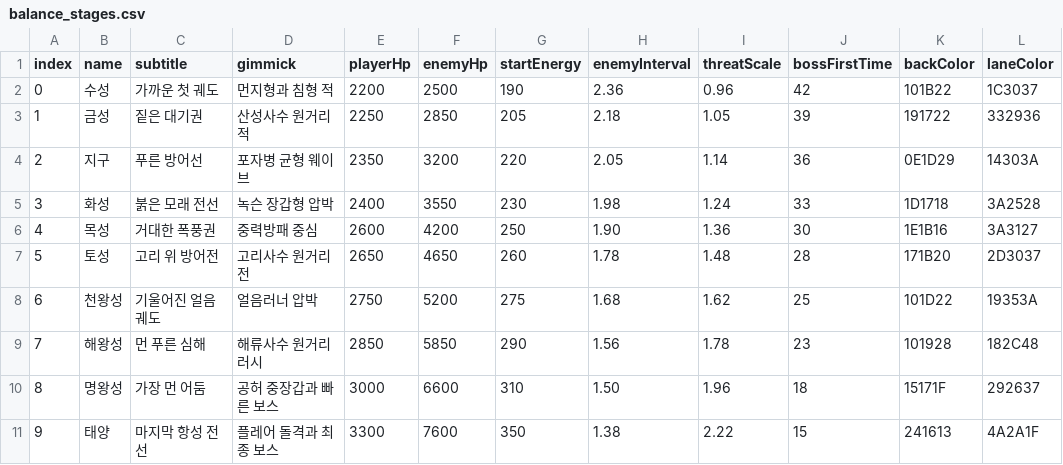
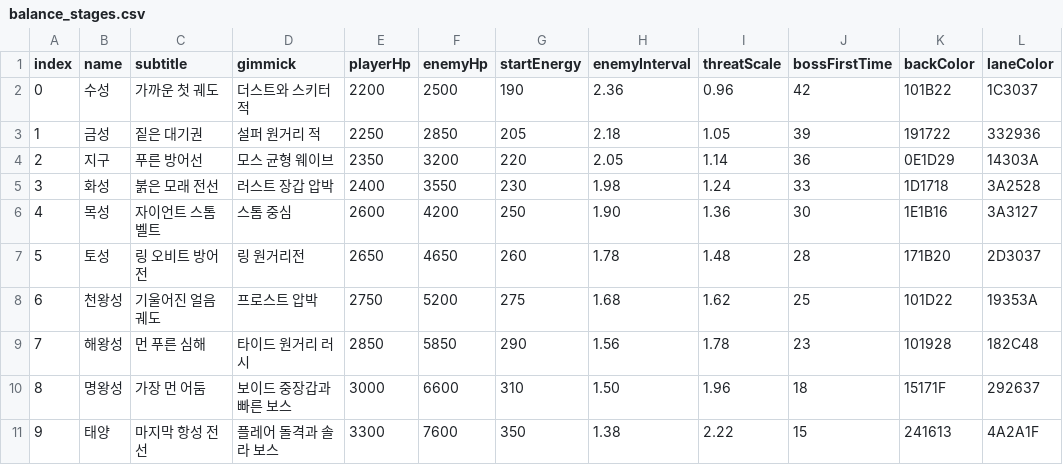
Before and after one commit to kirby47navercom-ai/JaemitNex_Direct2D_Defense, a CSV file: data/balance_stages.csv, drawn as a sheet; only a part is shown; the diff names each change by its address in the sheet, - before the commit and + after, or states it on an @@ line.

```diff
--- a/data/balance_stages.csv
+++ b/data/balance_stages.csv
-D2 (gimmick): 먼지형과 침형 적
+D2 (gimmick): 더스트와 스키터 적
-D3 (gimmick): 산성사수 원거리 적
+D3 (gimmick): 설퍼 원거리 적
-D4 (gimmick): 포자병 균형 웨이브
+D4 (gimmick): 모스 균형 웨이브
-D5 (gimmick): 녹슨 장갑형 압박
+D5 (gimmick): 러스트 장갑 압박
-C6 (subtitle): 거대한 폭풍권
+C6 (subtitle): 자이언트 스톰 벨트
-D6 (gimmick): 중력방패 중심
+D6 (gimmick): 스톰 중심
-C7 (subtitle): 고리 위 방어전
+C7 (subtitle): 링 오비트 방어전
-D7 (gimmick): 고리사수 원거리전
+D7 (gimmick): 링 원거리전
-D8 (gimmick): 얼음러너 압박
+D8 (gimmick): 프로스트 압박
-D9 (gimmick): 해류사수 원거리 러시
+D9 (gimmick): 타이드 원거리 러시
-D10 (gimmick): 공허 중장갑과 빠른 보스
+D10 (gimmick): 보이드 중장갑과 빠른 보스
-D11 (gimmick): 플레어 돌격과 최종 보스
+D11 (gimmick): 플레어 돌격과 솔라 보스
```
Also changed, not shown: build/Release/data/balance_stages.csv, build/Release/data/balance_units.csv, 27 other files.
